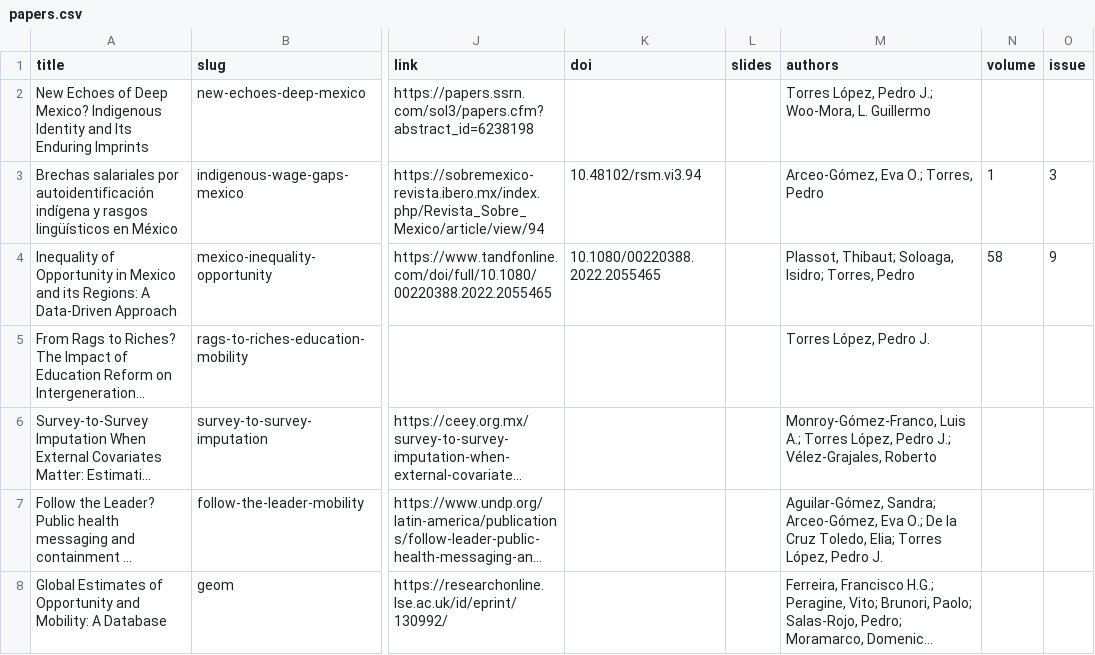
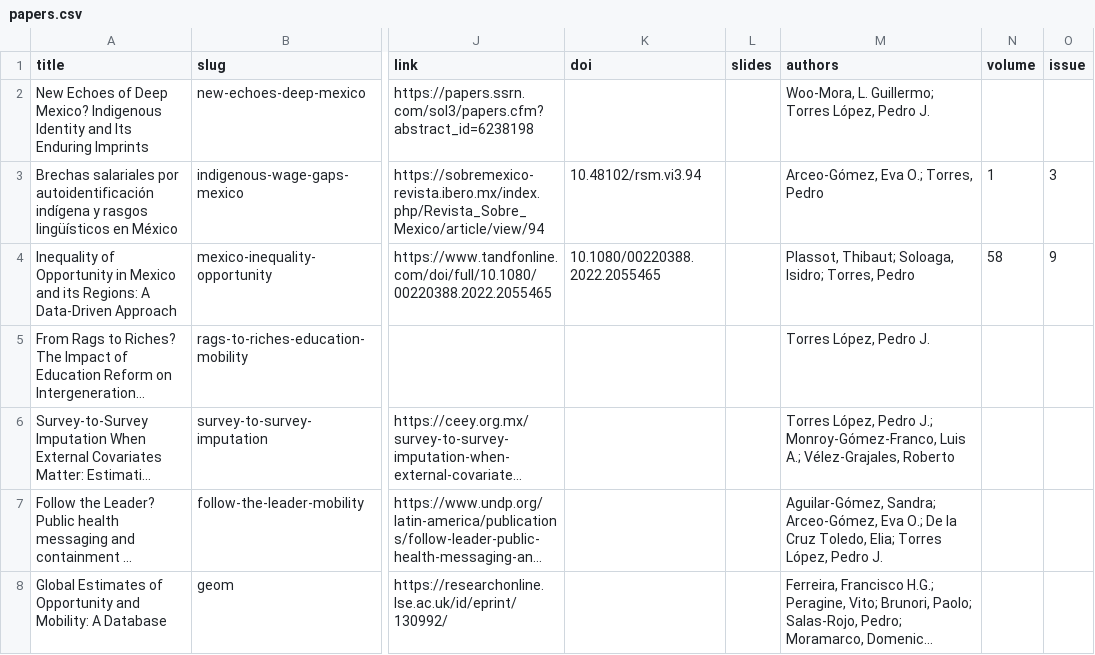
Before and after one commit to PedroToL/Pedro-Torres, a CSV file: src/papers.csv, drawn as a sheet; only a part is shown, gaps mark what is left out; long unchanged cells end in …; the diff names each change by its address in the sheet, - before the commit and + after, or states it on an @@ line.

Commit message:
Changed order of authors

```diff
--- a/src/papers.csv
+++ b/src/papers.csv
-M2 (authors): Torres López, Pedro J.; Woo-Mora, L. Guillermo
+M2 (authors): Woo-Mora, L. Guillermo; Torres López, Pedro J.
-M6 (authors): Monroy-Gómez-Franco, Luis A.; Torres López, Pedro J.; Vélez-Grajales, Roberto
+M6 (authors): Torres López, Pedro J.; Monroy-Gómez-Franco, Luis A.; Vélez-Grajales, Roberto
```
Also changed, not shown: 12 other files.
